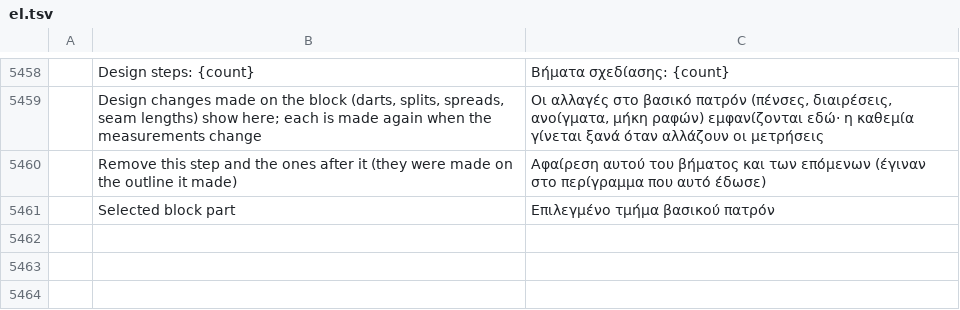
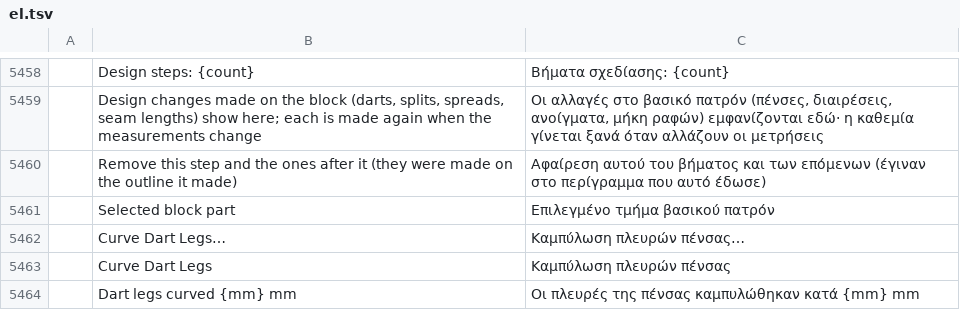
Before and after one commit to SiteSentrix/patternfoundry, a TSV file: crates/ui-egui/src/i18n/el.tsv, drawn as a sheet; only a part is shown, gaps mark what is left out; the diff names each change by its address in the sheet, - before the commit and + after, or states it on an @@ line.

```diff
--- a/crates/ui-egui/src/i18n/el.tsv
+++ b/crates/ui-egui/src/i18n/el.tsv
+row 5462:  | Curve Dart Legs… | Καμπύλωση πλευρών πένσας…
+row 5463:  | Curve Dart Legs | Καμπύλωση πλευρών πένσας
+row 5464:  | Dart legs curved {mm} mm | Οι πλευρές της πένσας καμπυλώθηκαν κατά {mm} mm
```
Also changed, not shown: crates/ui-egui/src/i18n/bg.tsv, crates/ui-egui/src/i18n/ja.tsv, 26 other files.
